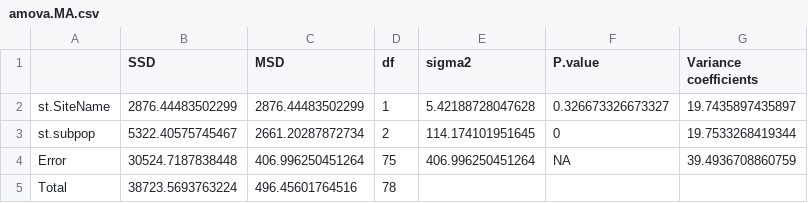
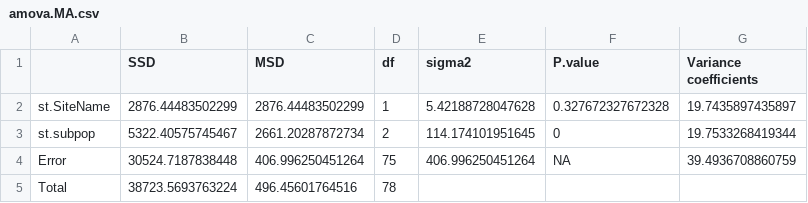
Before and after one commit to esotka/Spartina.Zerebecki.paper, a CSV file: output/amova.MA.csv, drawn as a sheet.

```diff
--- a/output/amova.MA.csv
+++ b/output/amova.MA.csv
@@ -1,3 +1,3 @@
 "","SSD","MSD","df","sigma2","P.value","Variance coefficients"
-"st.SiteName",2876.44483502299,2876.44483502299,1,"5.42188728047628","0.326673326673327","19.7435897435897"
+"st.SiteName",2876.44483502299,2876.44483502299,1,"5.42188728047628","0.327672327672328","19.7435897435897"
 "st.subpop",5322.40575745467,2661.20287872734,2,"114.174101951645","0","19.7533268419344"
```
Also changed, not shown: output/amova.6marshes.V2.csv, output/amova.MA.V2.csv, 7 other files.
